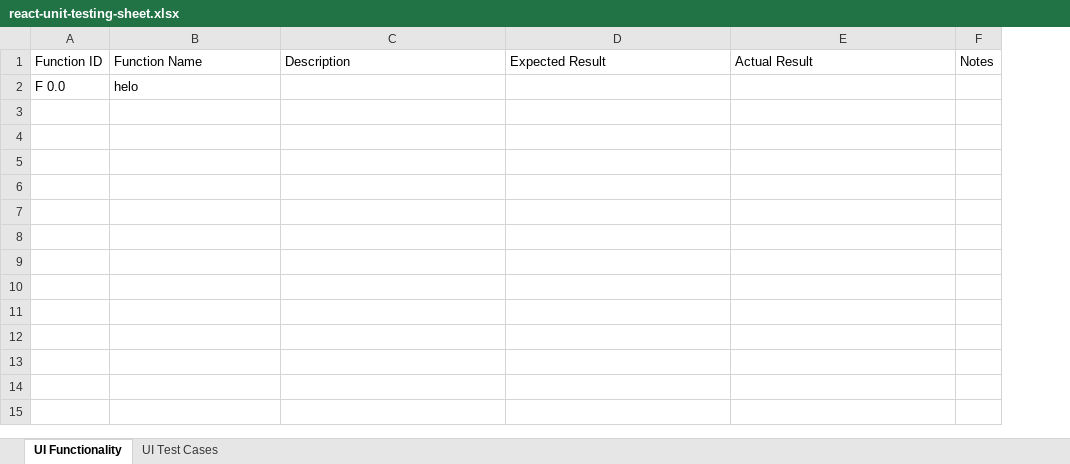
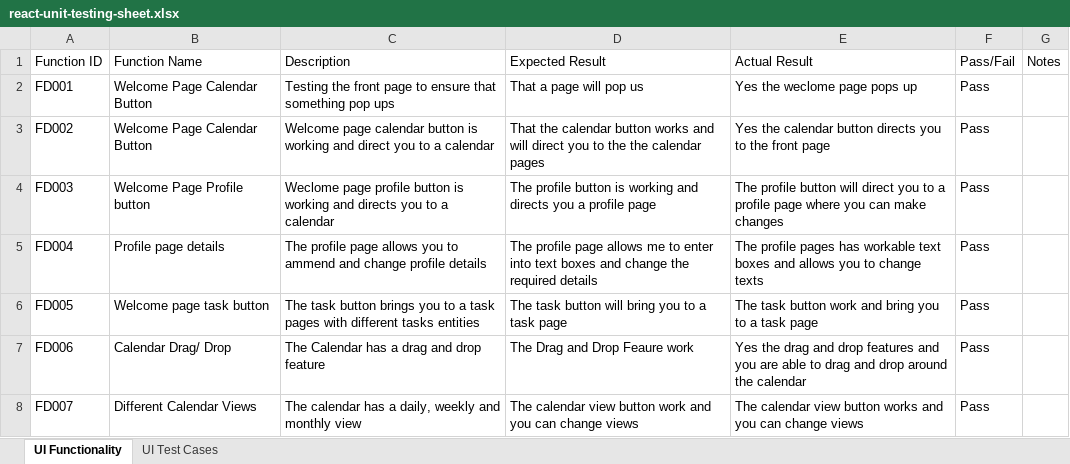
Before and after one commit to JasonI136/sis-calendar-frontend, an Excel workbook: documentation/react-unit-testing-sheet.xlsx, sheet UI Functionality, drawn as a sheet; values as stored, in another font and other column widths than the file's, no borders; removed rows and columns are numbered as before the commit, all else as after; the diff names each change by its address in the sheet, - before the commit and + after, or states it on an @@ line.

Commit message:
React Testing v1

```diff
--- a/documentation/react-unit-testing-sheet.xlsx (sheet UI Functionality)
+++ b/documentation/react-unit-testing-sheet.xlsx (sheet UI Functionality)
+column F (Pass/Fail), empty
-row 2: F 0.0 | helo
+row 2: FD001 | Welcome Page Calendar Button | Testing the front page to ensure that something pop ups | That a page will pop us | Yes the weclome page pops up | Pass
+row 3: FD002 | Welcome Page Calendar Button | Welcome page calendar button is working and direct you to a calendar | That the calendar button works and will direct you to the the calendar pages | Yes the calendar button directs you to the front page | Pass
+row 4: FD003 | Welcome Page Profile button | Weclome page profile button is working and directs you to a calendar | The profile button is working and directs you a profile page | The profile button will direct you to a profile page where you can make changes | Pass
+row 5: FD004 | Profile page details | The profile page allows you to ammend and change profile details | The profile page allows me to enter into text boxes and change the required details | The profile pages has workable text boxes and allows you to change texts | Pass
+row 6: FD005 | Welcome page task button | The task button brings you to a task pages with different tasks entities | The task button will bring you to a task page | The task button work and bring you to a task page | Pass
+row 7: FD006 | Calendar Drag/ Drop | The Calendar has a drag and drop feature | The Drag and Drop Feaure work | Yes the drag and drop features and you are able to drag and drop around the calendar | Pass
+row 8: FD007 | Different Calendar Views | The calendar has a daily, weekly and monthly view | The calendar view button work and you can change views | The calendar view button works and you can change views | Pass
```
